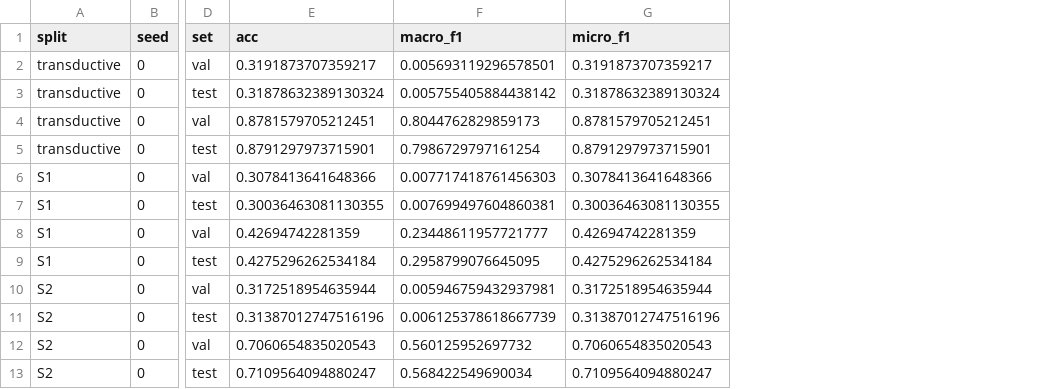
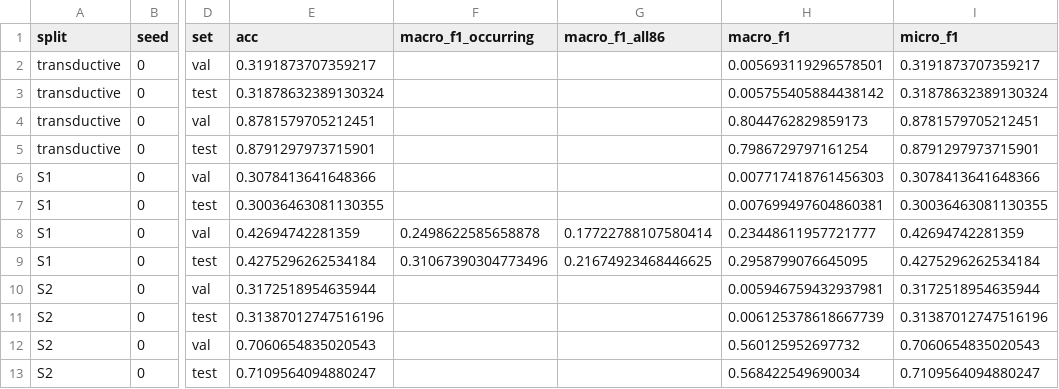
Before and after one commit to KritiWadhawan/ddi-project, a CSV file: results/baseline_metrics.csv, drawn as a sheet; only a part is shown, gaps mark what is left out; the diff names each change by its address in the sheet, - before the commit and + after, or states it on an @@ line.

```diff
--- a/results/baseline_metrics.csv
+++ b/results/baseline_metrics.csv
+column F (macro_f1_occurring), rows 8-9: 0.2498622585658878 | 0.31067390304773496
+column G (macro_f1_all86), rows 8-9: 0.17722788107580414 | 0.21674923468446625
```
Also changed, not shown: results/gnn_metrics.csv, 20 other files.
